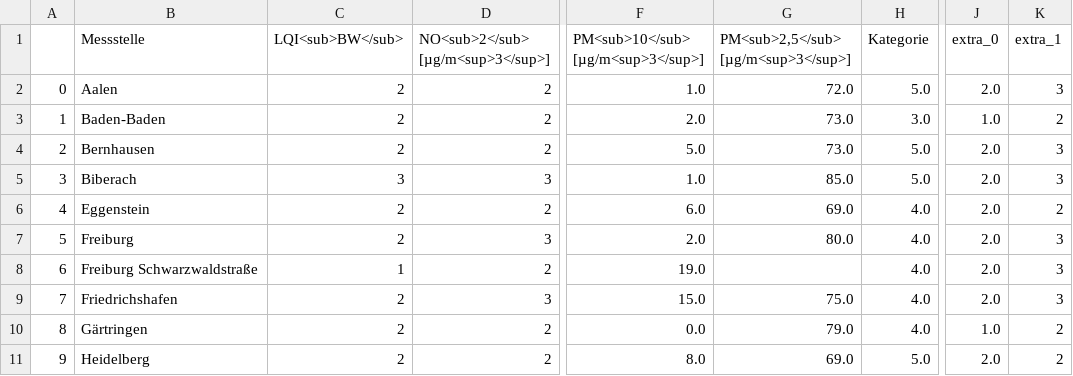
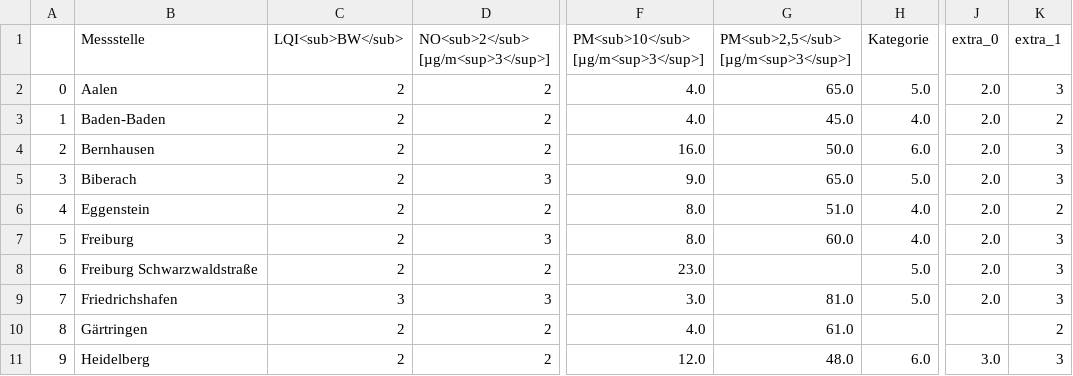
Before and after one commit to ameliewdr/feinstaub_bw, a CSV file: lufttabelle.csv, drawn as a sheet; only a part is shown, gaps mark what is left out; the diff covers the shown part only; the diff names each change by its address in the sheet, - before the commit and + after, or states it on an @@ line.

```diff
--- a/lufttabelle.csv
+++ b/lufttabelle.csv
-F2: 1.0
+F2: 4.0
-G2: 72.0
+G2: 65.0
-F3: 2.0
+F3: 4.0
-G3: 73.0
+G3: 45.0
-H3 (Kategorie): 3.0
+H3 (Kategorie): 4.0
-J3 (extra_0): 1.0
+J3 (extra_0): 2.0
-F4: 5.0
+F4: 16.0
-G4: 73.0
+G4: 50.0
-H4 (Kategorie): 5.0
+H4 (Kategorie): 6.0
-C5 (LQI<sub>BW</sub>): 3
+C5 (LQI<sub>BW</sub>): 2
-F5: 1.0
+F5: 9.0
-G5: 85.0
+G5: 65.0
-F6: 6.0
+F6: 8.0
-G6: 69.0
+G6: 51.0
-F7: 2.0
+F7: 8.0
-G7: 80.0
+G7: 60.0
-C8 (LQI<sub>BW</sub>): 1
+C8 (LQI<sub>BW</sub>): 2
-F8: 19.0
+F8: 23.0
-H8:H9 (Kategorie): 4.0
+H8:H9 (Kategorie): 5.0
-C9 (LQI<sub>BW</sub>): 2
+C9 (LQI<sub>BW</sub>): 3
-F9: 15.0
+F9: 3.0
-G9: 75.0
+G9: 81.0
-F10: 0.0
+F10: 4.0
-G10: 79.0
+G10: 61.0
-H10 (Kategorie): 4.0
+H10 (Kategorie): (empty)
-J10 (extra_0): 1.0
+J10 (extra_0): (empty)
-F11: 8.0
+F11: 12.0
-G11: 69.0
+G11: 48.0
-H11 (Kategorie): 5.0
+H11 (Kategorie): 6.0
-J11 (extra_0): 2.0
+J11 (extra_0): 3.0
-K11 (extra_1): 2
+K11 (extra_1): 3
```
Also changed, not shown: 74 edited cells elsewhere in this file.
